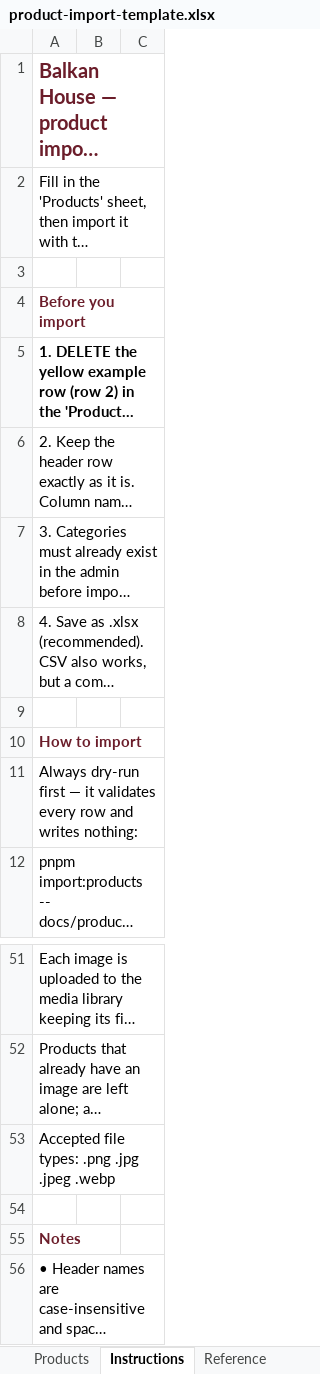
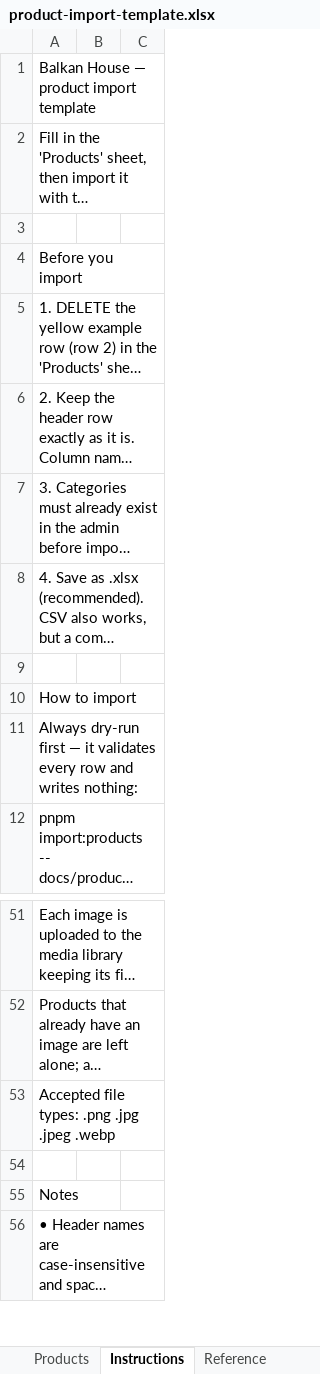
Before and after one commit to nordicstack-dk/balkanhouse, an Excel workbook: docs/product-import-template.xlsx, sheet Instructions, drawn as a sheet; only a part is shown, gaps mark what is left out; long unchanged cells end in …; values as stored, in another font and other column widths than the file's, no borders; the diff covers the shown part only; the diff names each change by its address in the sheet, - before the commit and + after, or states it on an @@ line.

```diff
--- a/docs/product-import-template.xlsx (sheet Instructions)
+++ b/docs/product-import-template.xlsx (sheet Instructions)
@@ A1 bold: on → off, text colour: #6B1D2A → black, text size: smaller @@
-A4:A5 bold: on
+A4:A5 bold: off
-A4 text colour: #6B1D2A
+A4 text colour: black
@@ A10 bold: on → off, text colour: #6B1D2A → black @@
@@ A55 bold: on → off, text colour: #6B1D2A → black @@
```
Also changed, not shown: cell formats elsewhere in this sheet, sheet Reference, sheet Products, 9 other files.
